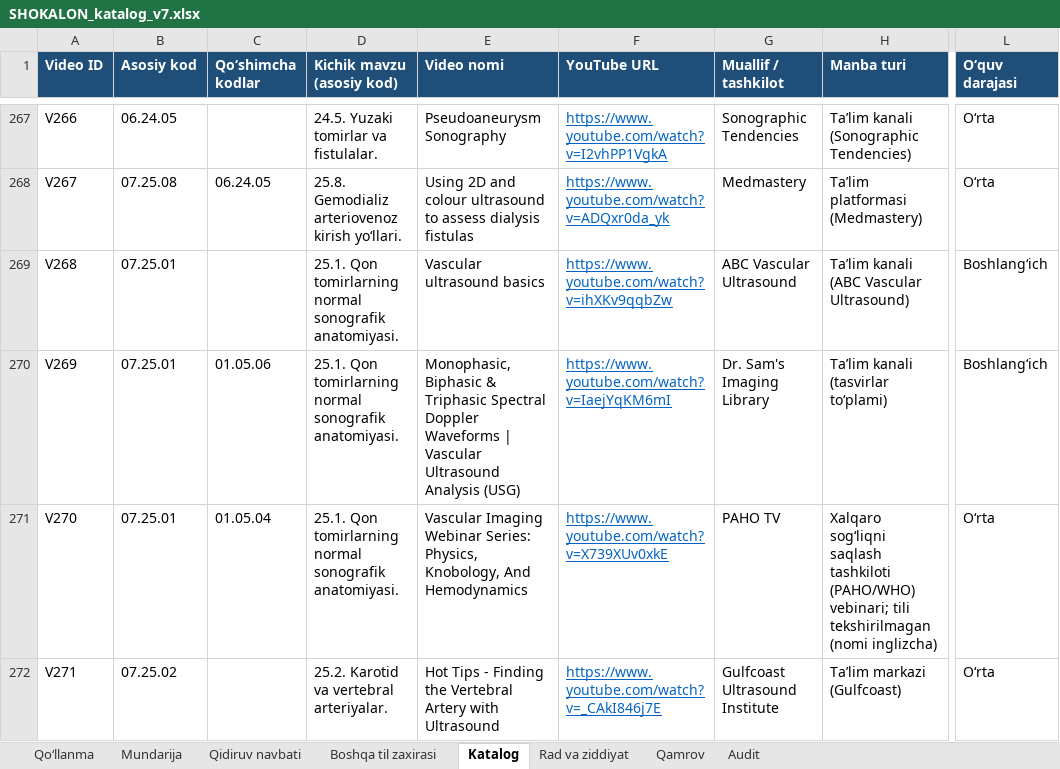
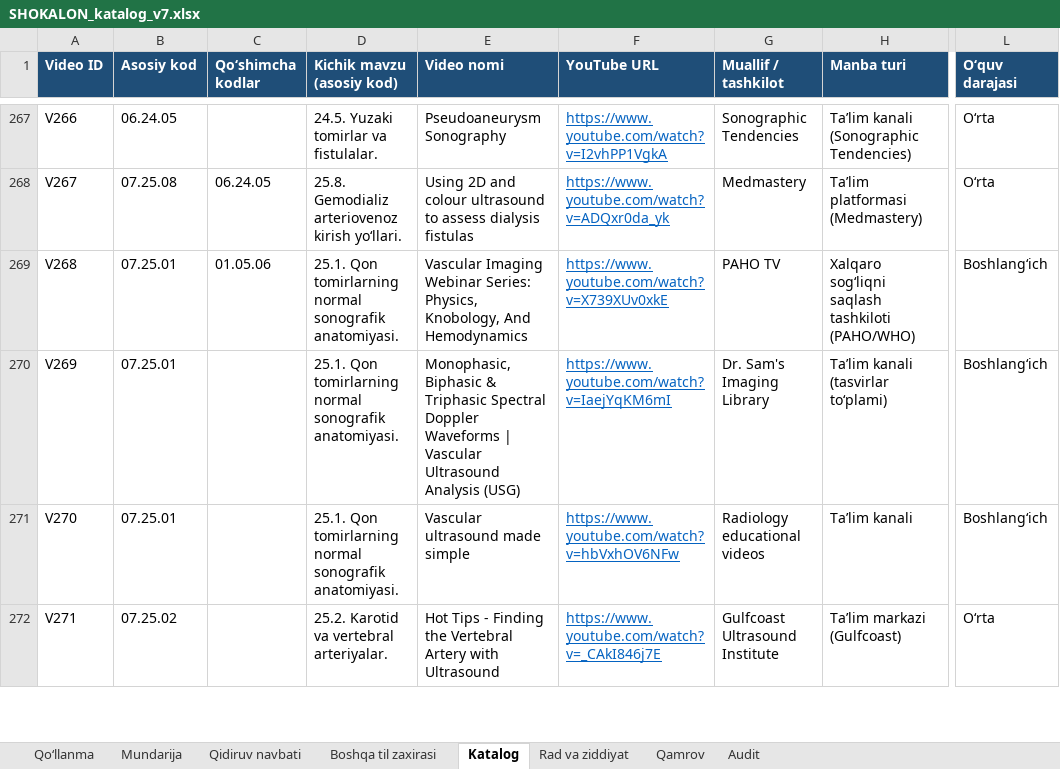
Before and after one commit to botanikjon-droid/dual-sub-replay, an Excel workbook: docs/shokalon/02_VIDEO_CATALOG/SHOKALON_katalog_v7.xlsx, sheet Katalog, drawn as a sheet; only a part is shown, gaps mark what is left out; values as stored, in another font and other column widths than the file's, no borders; charts and pictures not drawn; the diff covers the shown part only; the diff names each change by its address in the sheet, - before the commit and + after, or states it on an @@ line.

```diff
--- a/docs/shokalon/02_VIDEO_CATALOG/SHOKALON_katalog_v7.xlsx (sheet Katalog)
+++ b/docs/shokalon/02_VIDEO_CATALOG/SHOKALON_katalog_v7.xlsx (sheet Katalog)
-C269 (Qo‘shimcha kodlar): (empty)
+C269 (Qo‘shimcha kodlar): 01.05.06
-E269 (Video nomi): Vascular ultrasound basics
+E269 (Video nomi): Vascular Imaging Webinar Series: Physics, Knobology, And Hemodynamics
-F269 (YouTube URL): https://www.youtube.com/watch?v=ihXKv9qqbZw
+F269 (YouTube URL): https://www.youtube.com/watch?v=X739XUv0xkE
-G269 (Muallif / tashkilot): ABC Vascular Ultrasound
+G269 (Muallif / tashkilot): PAHO TV
-H269 (Manba turi): Ta’lim kanali (ABC Vascular Ultrasound)
+H269 (Manba turi): Xalqaro sog‘liqni saqlash tashkiloti (PAHO/WHO)
-C270 (Qo‘shimcha kodlar): 01.05.06
+C270 (Qo‘shimcha kodlar): (empty)
-C271 (Qo‘shimcha kodlar): 01.05.04
+C271 (Qo‘shimcha kodlar): (empty)
-E271 (Video nomi): Vascular Imaging Webinar Series: Physics, Knobology, And Hemodynamics
+E271 (Video nomi): Vascular ultrasound made simple
-F271 (YouTube URL): https://www.youtube.com/watch?v=X739XUv0xkE
+F271 (YouTube URL): https://www.youtube.com/watch?v=hbVxhOV6NFw
-G271 (Muallif / tashkilot): PAHO TV
+G271 (Muallif / tashkilot): Radiology educational videos
-H271 (Manba turi): Xalqaro sog‘liqni saqlash tashkiloti (PAHO/WHO) vebinari; tili tekshirilmagan (nomi inglizcha)
+H271 (Manba turi): Ta’lim kanali
-L271 (O‘quv darajasi): O‘rta
+L271 (O‘quv darajasi): Boshlang‘ich
```
Also changed, not shown: 22 removed rows and 89 edited cells elsewhere in this sheet, sheet Rad va ziddiyat, sheet Mundarija, sheet Qidiruv navbati, sheet Qamrov, sheet Qo‘llanma.
